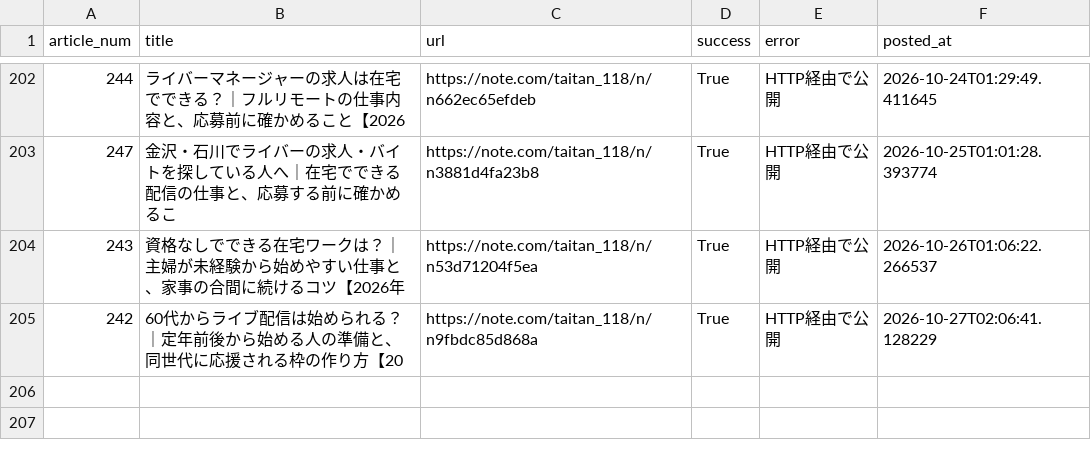
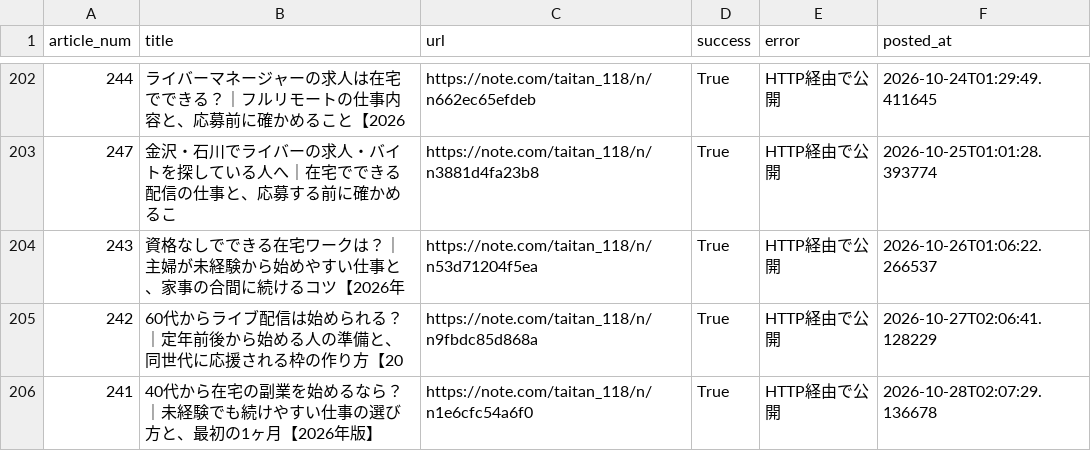
Before and after one commit to taitan118120-dot/liver-acquisition, a CSV file: data/note_auto_post_log.csv, drawn as a sheet; only a part is shown, gaps mark what is left out; the diff names each change by its address in the sheet, - before the commit and + after, or states it on an @@ line.

```diff
--- a/data/note_auto_post_log.csv
+++ b/data/note_auto_post_log.csv
+row 206: 241 | 40代から在宅の副業を始めるなら？｜未経験でも続けやすい仕事の選び方と、最初の1ヶ月【2026年版】 | https://note.com/taitan_118/n/n1e6cfc54a6f0 | True | HTTP経由で公開 | 2026-10-28T02:07:29.136678
```
Also changed, not shown: 2 other files.
